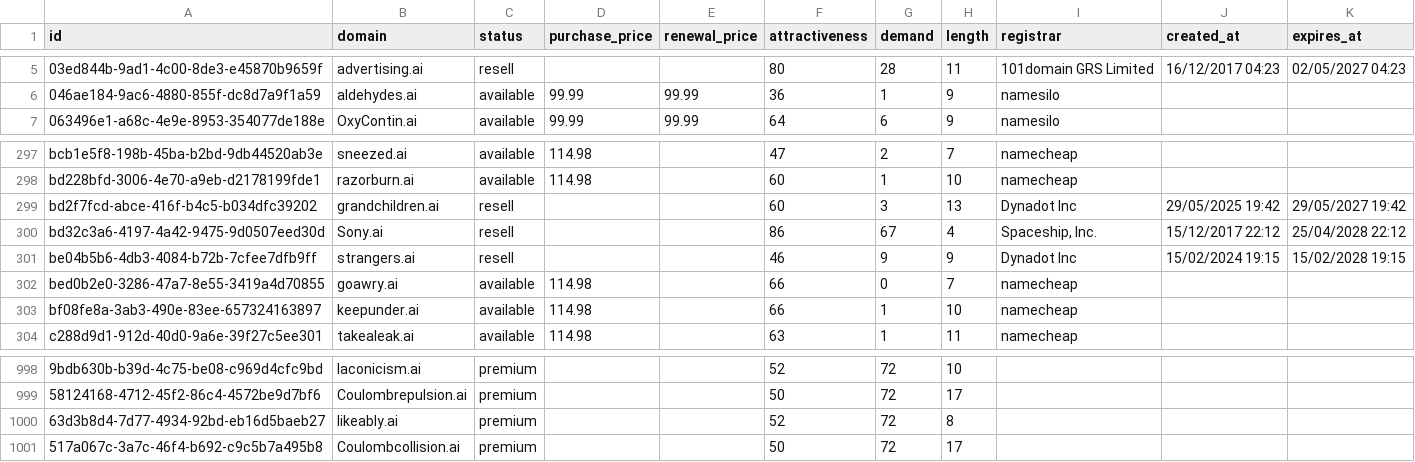
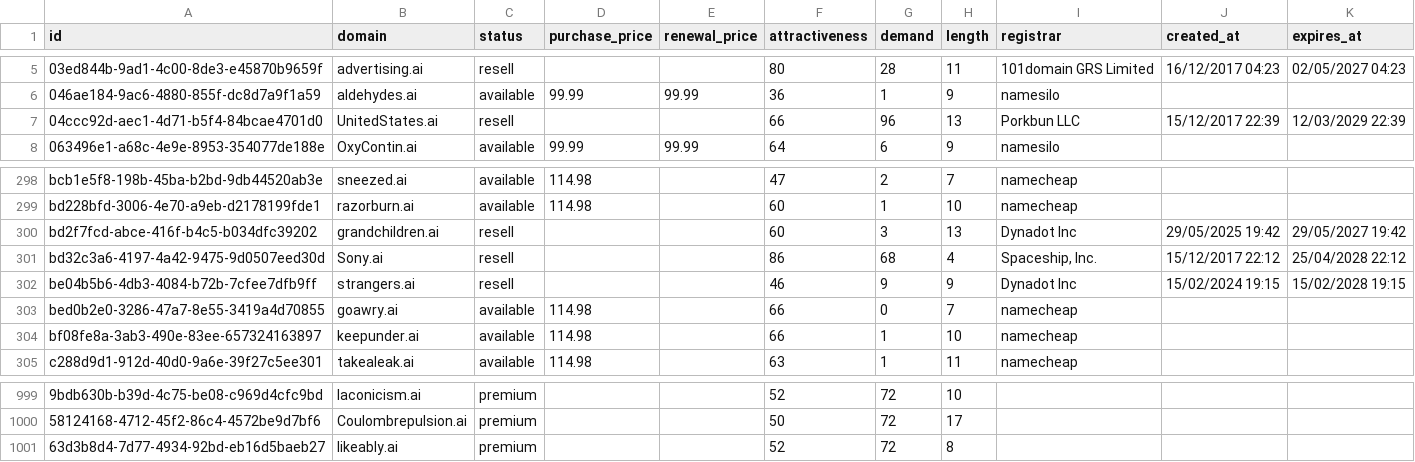
Before and after one commit to UniqueDomains/ai-oneword-domains, a CSV file: ai.csv, drawn as a sheet; only a part is shown, gaps mark what is left out; removed rows and columns are numbered as before the commit, all else as after; the diff names each change by its address in the sheet, - before the commit and + after, or states it on an @@ line.

Commit message:
Domains update

```diff
--- a/ai.csv
+++ b/ai.csv
+row 7: 04ccc92d-aec1-4d71-b5f4-84bcae4701d0 | UnitedStates.ai | resell |  |  | 66 | 96 | 13 | Porkbun LLC | 15/12/2017 22:39 | 12/03/2029 22:39
-G301 (demand): 67
+G301 (demand): 68
-row 1001: 517a067c-3a7c-46f4-b692-c9c5b7a495b8 | Coulombcollision.ai | premium |  |  | 50 | 72 | 17
```
Also changed, not shown: 4 other files.
